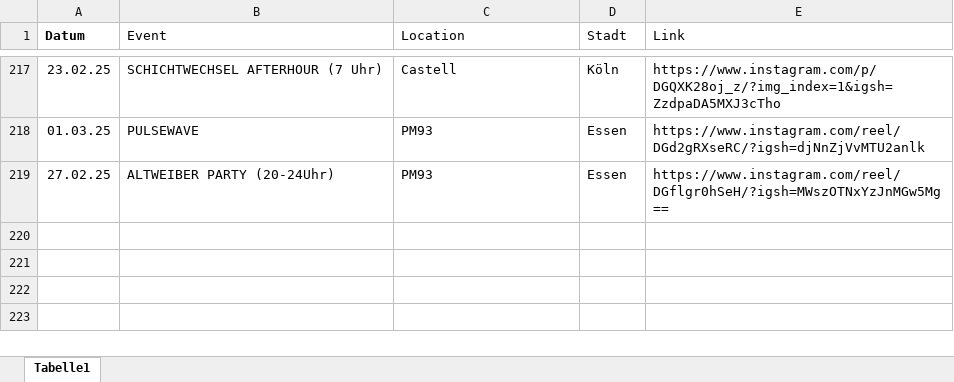
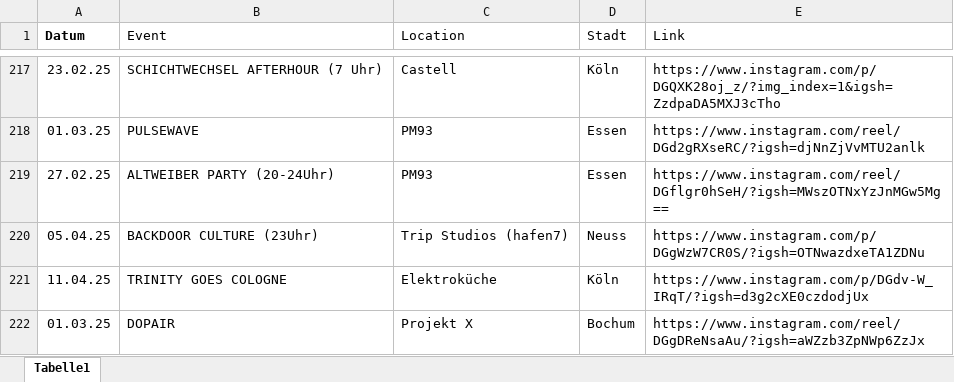
Before and after one commit to rafaelthetrue/rafaelthetrue.github.io, an Excel workbook: events.xlsx, sheet Tabelle1, drawn as a sheet; only a part is shown, gaps mark what is left out; values as stored, in another font and other column widths than the file's, no borders; the diff names each change by its address in the sheet, - before the commit and + after, or states it on an @@ line.

Commit message:
Add files via upload

```diff
--- a/events.xlsx (sheet Tabelle1)
+++ b/events.xlsx (sheet Tabelle1)
+row 220: 05.04.25 | BACKDOOR CULTURE (23Uhr) | Trip Studios (hafen7) | Neuss | https://www.instagram.com/p/DGgWzW7CR0S/?igsh=OTNwazdxeTA1ZDNu
+row 221: 11.04.25 | TRINITY GOES COLOGNE | Elektroküche | Köln | https://www.instagram.com/p/DGdv-W_IRqT/?igsh=d3g2cXE0czdodjUx
+row 222: 01.03.25 | DOPAIR | Projekt X | Bochum | https://www.instagram.com/reel/DGgDReNsaAu/?igsh=aWZzb3ZpNWp6ZzJx
```
